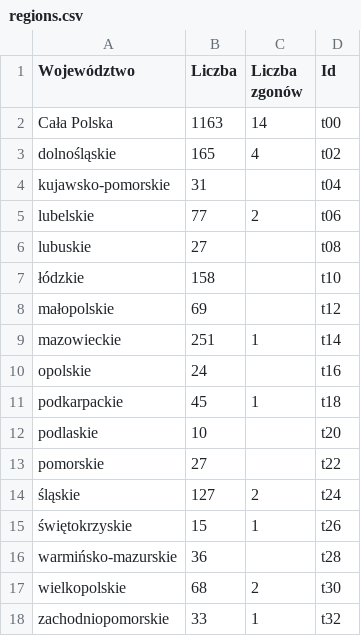
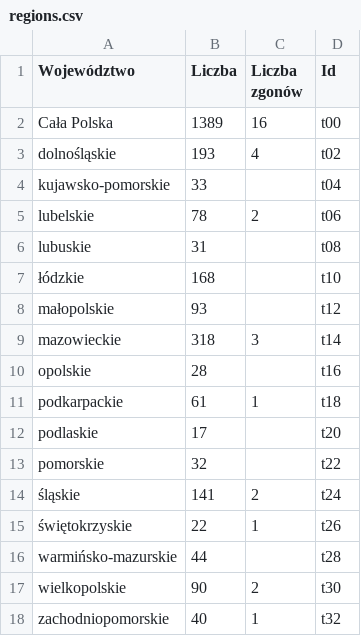
Before and after one commit to pwittchen/covid-19-pl, a CSV file: data/regions.csv, drawn as a sheet.

Commit message:
updating regions

```diff
--- a/data/regions.csv
+++ b/data/regions.csv
@@ -1,18 +1,18 @@
 Województwo;Liczba;Liczba zgonów;Id
-Cała Polska;1163;14;t00
-dolnośląskie;165;4;t02
-kujawsko-pomorskie;31;;t04
-lubelskie;77;2;t06
-lubuskie;27;;t08
-łódzkie;158;;t10
-małopolskie;69;;t12
-mazowieckie;251;1;t14
-opolskie;24;;t16
-podkarpackie;45;1;t18
-podlaskie;10;;t20
-pomorskie;27;;t22
-śląskie;127;2;t24
-świętokrzyskie;15;1;t26
-warmińsko-mazurskie;36;;t28
-wielkopolskie;68;2;t30
-zachodniopomorskie;33;1;t32
+Cała Polska;1389;16;t00
+dolnośląskie;193;4;t02
+kujawsko-pomorskie;33;;t04
+lubelskie;78;2;t06
+lubuskie;31;;t08
+łódzkie;168;;t10
+małopolskie;93;;t12
+mazowieckie;318;3;t14
+opolskie;28;;t16
+podkarpackie;61;1;t18
+podlaskie;17;;t20
+pomorskie;32;;t22
+śląskie;141;2;t24
+świętokrzyskie;22;1;t26
+warmińsko-mazurskie;44;;t28
+wielkopolskie;90;2;t30
+zachodniopomorskie;40;1;t32
```
